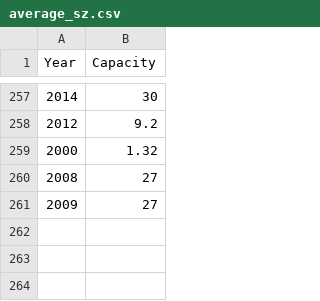
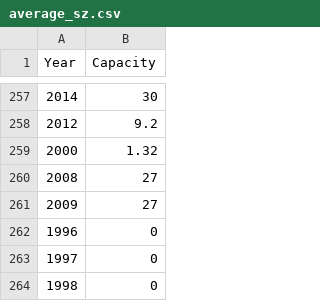
Before and after one commit to WillNoel/3_minute_plot, a CSV file: June 16, 2020/average_sz.csv, drawn as a sheet; only a part is shown, gaps mark what is left out.

```diff
--- a/June 16, 2020/average_sz.csv
+++ b/June 16, 2020/average_sz.csv
@@ -261 +261,4 @@ Year,Capacity
 2009,27
+1996,0
+1997,0
+1998,0
```
Also changed, not shown: 7 other files.
